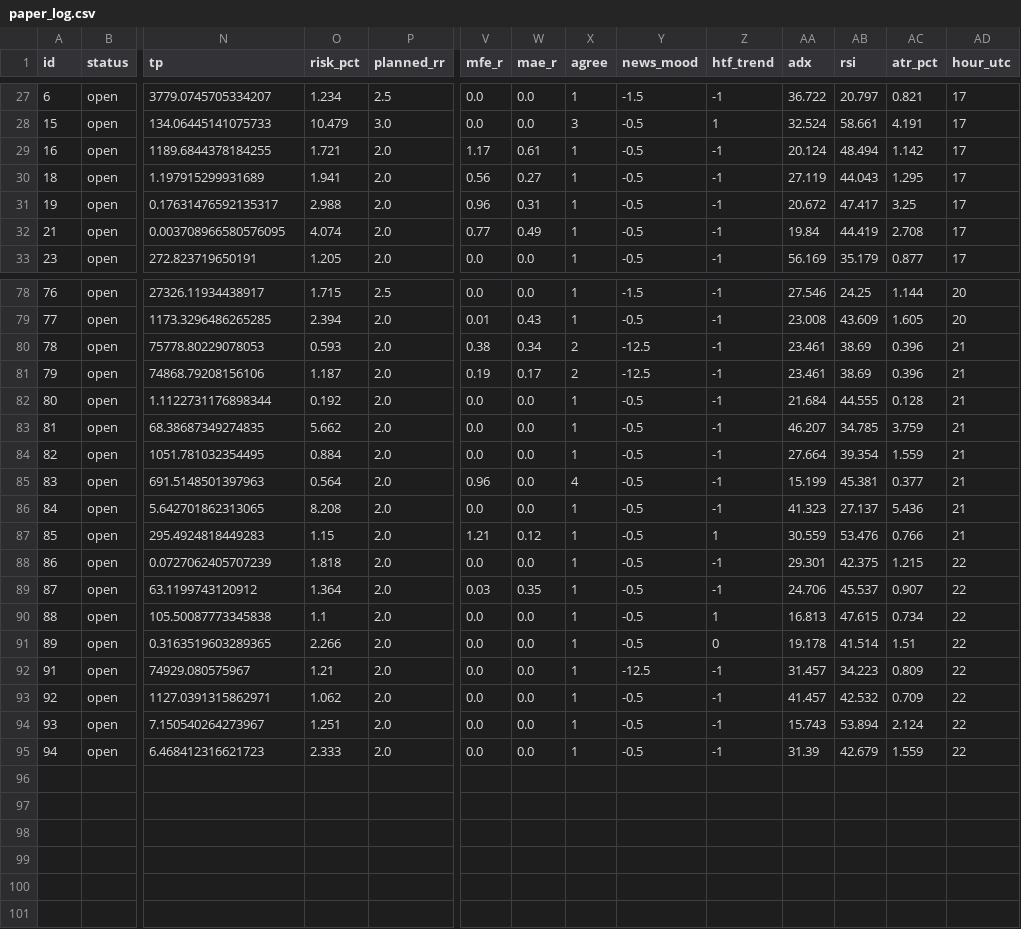
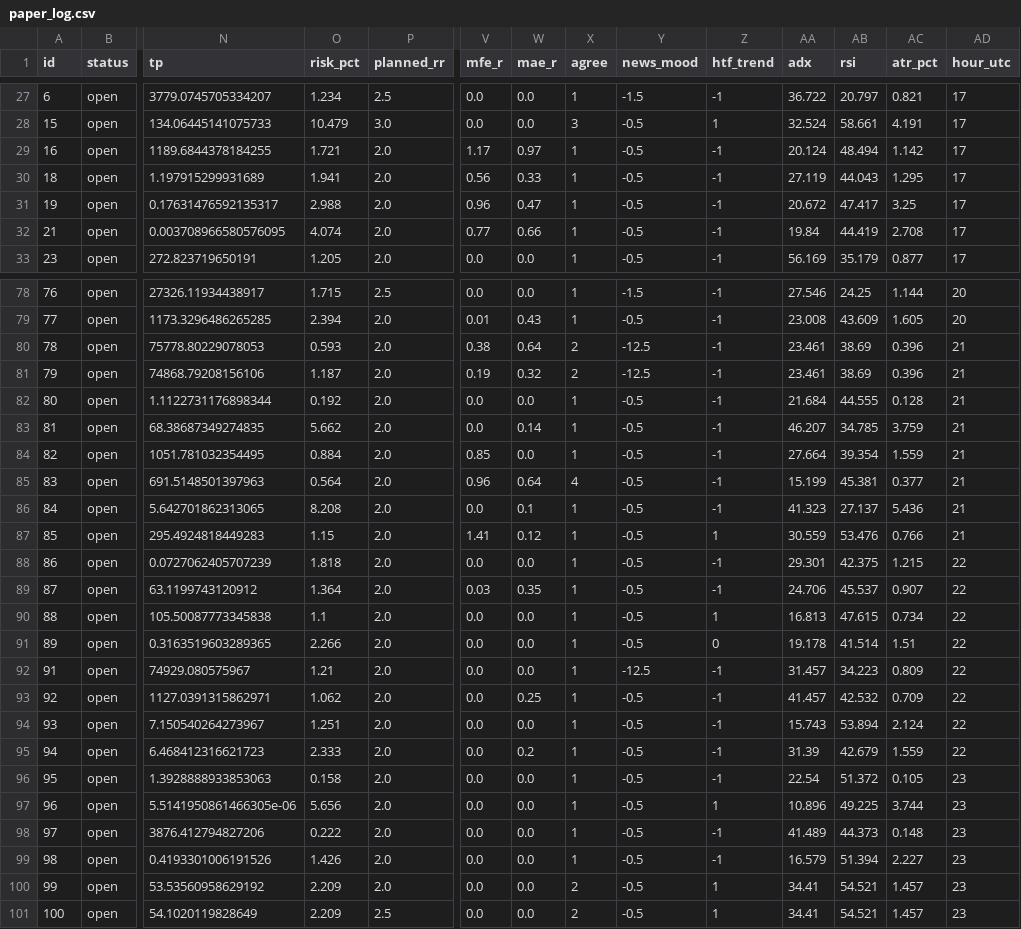
Before and after one commit to zeesshhhh/Ja, a CSV file: docs/paper_log.csv, drawn as a sheet; only a part is shown, gaps mark what is left out; rows hold the shown columns only; the diff covers the shown part only; the diff names each change by its address in the sheet, - before the commit and + after, or states it on an @@ line.

```diff
--- a/docs/paper_log.csv
+++ b/docs/paper_log.csv
-W29 (mae_r): 0.61
+W29 (mae_r): 0.97
-W30 (mae_r): 0.27
+W30 (mae_r): 0.33
-W31 (mae_r): 0.31
+W31 (mae_r): 0.47
-W32 (mae_r): 0.49
+W32 (mae_r): 0.66
-W80 (mae_r): 0.34
+W80 (mae_r): 0.64
-W81 (mae_r): 0.17
+W81 (mae_r): 0.32
-W83 (mae_r): 0.0
+W83 (mae_r): 0.14
-V84 (mfe_r): 0.0
+V84 (mfe_r): 0.85
-W85 (mae_r): 0.0
+W85 (mae_r): 0.64
-W86 (mae_r): 0.0
+W86 (mae_r): 0.1
-V87 (mfe_r): 1.21
+V87 (mfe_r): 1.41
-W93 (mae_r): 0.0
+W93 (mae_r): 0.25
-W95 (mae_r): 0.0
+W95 (mae_r): 0.2
+row 96: 95 | open | 1.3928888933853063 | 0.158 | 2.0 | 0.0 | 0.0 | 1 | -0.5 | -1 | 22.54 | 51.372 | 0.105 | 23
+row 97: 96 | open | 5.5141950861466305e-06 | 5.656 | 2.0 | 0.0 | 0.0 | 1 | -0.5 | 1 | 10.896 | 49.225 | 3.744 | 23
+row 98: 97 | open | 3876.412794827206 | 0.222 | 2.0 | 0.0 | 0.0 | 1 | -0.5 | -1 | 41.489 | 44.373 | 0.148 | 23
+row 99: 98 | open | 0.4193301006191526 | 1.426 | 2.0 | 0.0 | 0.0 | 1 | -0.5 | -1 | 16.579 | 51.394 | 2.227 | 23
+row 100: 99 | open | 53.53560958629192 | 2.209 | 2.0 | 0.0 | 0.0 | 2 | -0.5 | 1 | 34.41 | 54.521 | 1.457 | 23
+row 101: 100 | open | 54.1020119828649 | 2.209 | 2.5 | 0.0 | 0.0 | 2 | -0.5 | 1 | 34.41 | 54.521 | 1.457 | 23
```
Also changed, not shown: 18 edited cells elsewhere in this file, 2 other files.
